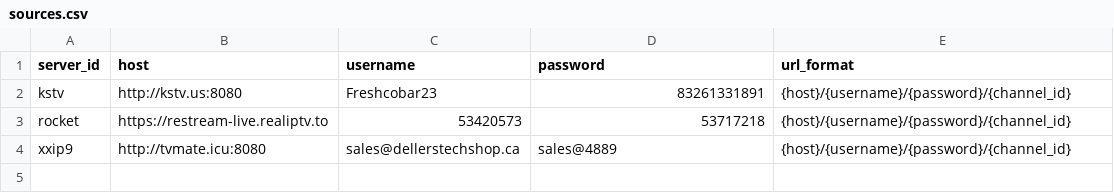
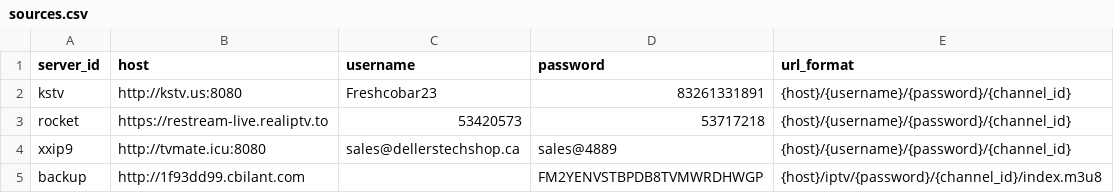
Before and after one commit to lamtung16/iptv, a CSV file: sources.csv, drawn as a sheet.

```diff
--- a/sources.csv
+++ b/sources.csv
@@ -4 +4,2 @@ rocket,https://restream-live.realiptv.to,53420573,53717218,{host}/{username}/{pa
 xxip9,http://tvmate.icu:8080,sales@dellerstechshop.ca,sales@4889,{host}/{username}/{password}/{channel_id}
+backup,http://1f93dd99.cbilant.com,,FM2YENVSTBPDB8TVMWRDHWGP,{host}/iptv/{password}/{channel_id}/index.m3u8
```
Also changed, not shown: channels.csv, 1 other file.
